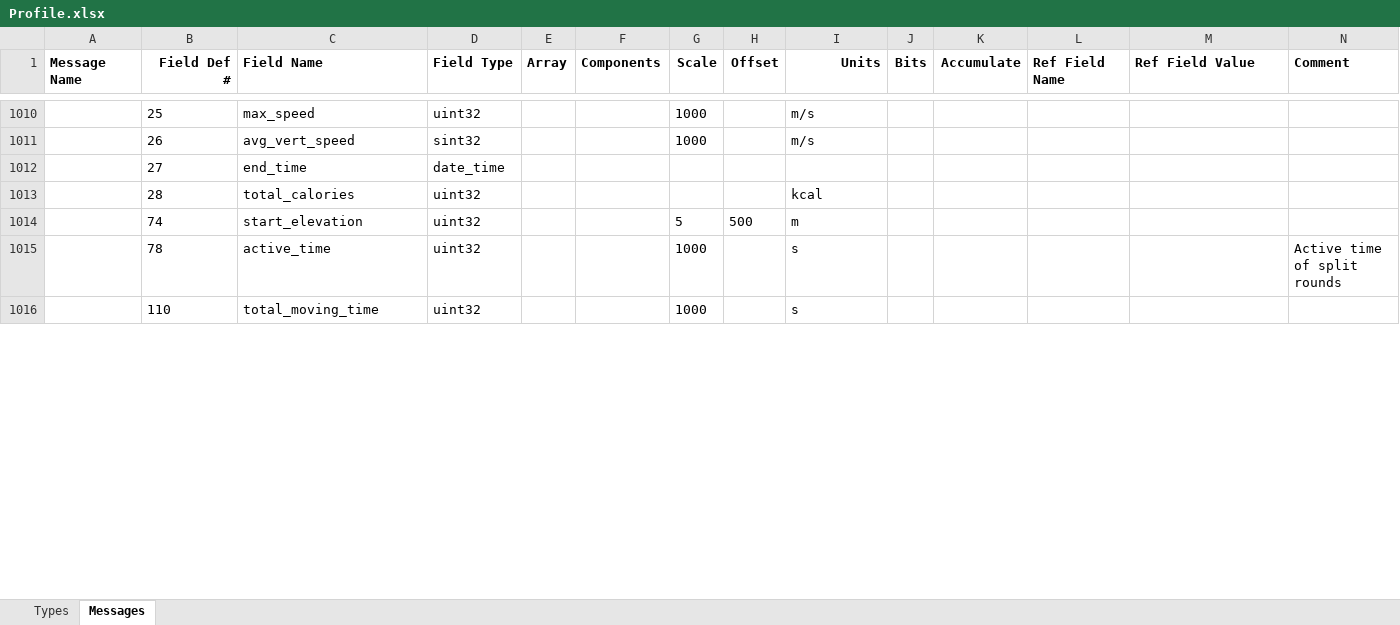
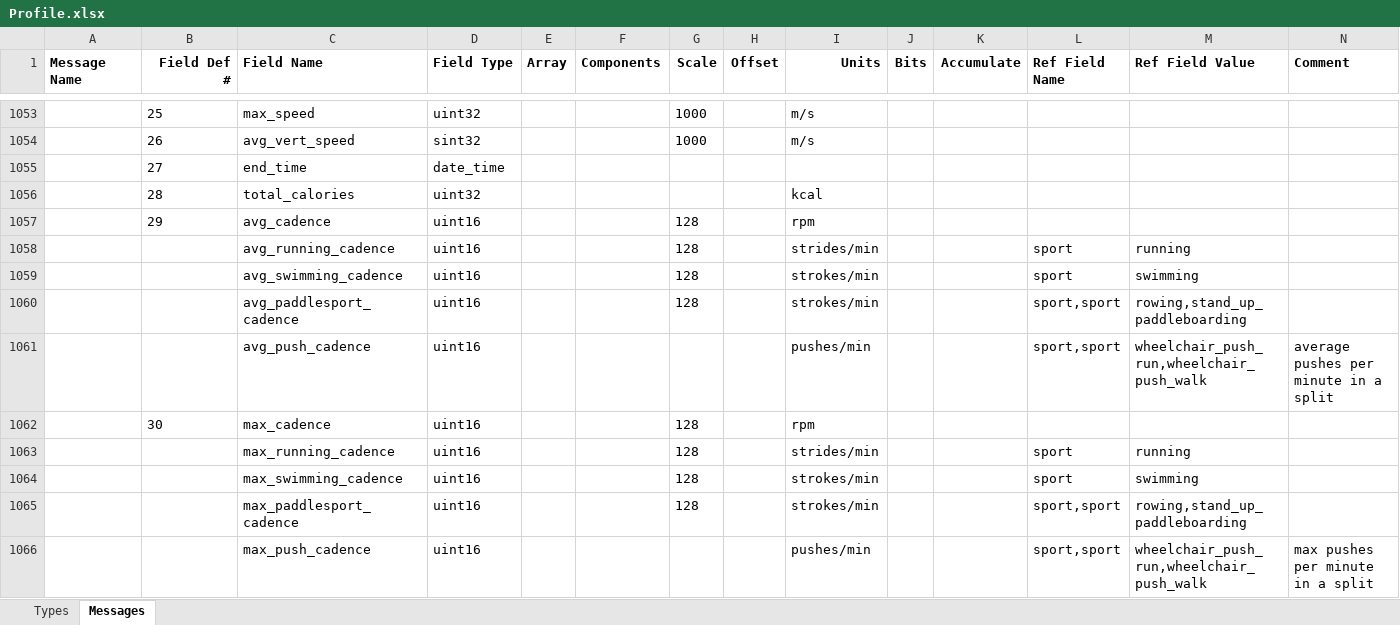
Before and after one commit to muktihari/rustyfit, an Excel workbook: fitgen/Profile.xlsx, sheet Messages, drawn as a sheet; only a part is shown, gaps mark what is left out; the shorter side is filled out with more unchanged rows; values as stored, in another font and other column widths than the file's, no borders; rows hold the shown columns only; the diff covers the shown part only; the diff names each change by its address in the sheet, - before the commit and + after, or states it on an @@ line.

Commit message:
profile: bump version to v21.217 (#148)
* chore: fitgen simplify uom lookup

* profile: bump version to v21.217

* chore: fitgen update lookup package name

* gh actions: generate files for v21.217

```diff
--- a/fitgen/Profile.xlsx (sheet Messages)
+++ b/fitgen/Profile.xlsx (sheet Messages)
+row 1057:  | 29 | avg_cadence | uint16 |  |  | 128 |  | rpm
+row 1058:  |  | avg_running_cadence | uint16 |  |  | 128 |  | strides/min |  |  | sport | running
+row 1059:  |  | avg_swimming_cadence | uint16 |  |  | 128 |  | strokes/min |  |  | sport | swimming
+row 1060:  |  | avg_paddlesport_cadence | uint16 |  |  | 128 |  | strokes/min |  |  | sport,sport | rowing,stand_up_paddleboarding
+row 1061:  |  | avg_push_cadence | uint16 |  |  |  |  | pushes/min |  |  | sport,sport | wheelchair_push_run,wheelchair_push_walk | average pushes per minute in a split
+row 1062:  | 30 | max_cadence | uint16 |  |  | 128 |  | rpm
+row 1063:  |  | max_running_cadence | uint16 |  |  | 128 |  | strides/min |  |  | sport | running
+row 1064:  |  | max_swimming_cadence | uint16 |  |  | 128 |  | strokes/min |  |  | sport | swimming
+row 1065:  |  | max_paddlesport_cadence | uint16 |  |  | 128 |  | strokes/min |  |  | sport,sport | rowing,stand_up_paddleboarding
+row 1066:  |  | max_push_cadence | uint16 |  |  |  |  | pushes/min |  |  | sport,sport | wheelchair_push_run,wheelchair_push_walk | max pushes per minute in a split
```
Also changed, not shown: 213 added rows elsewhere in this sheet, sheet Types, 33 other files.
